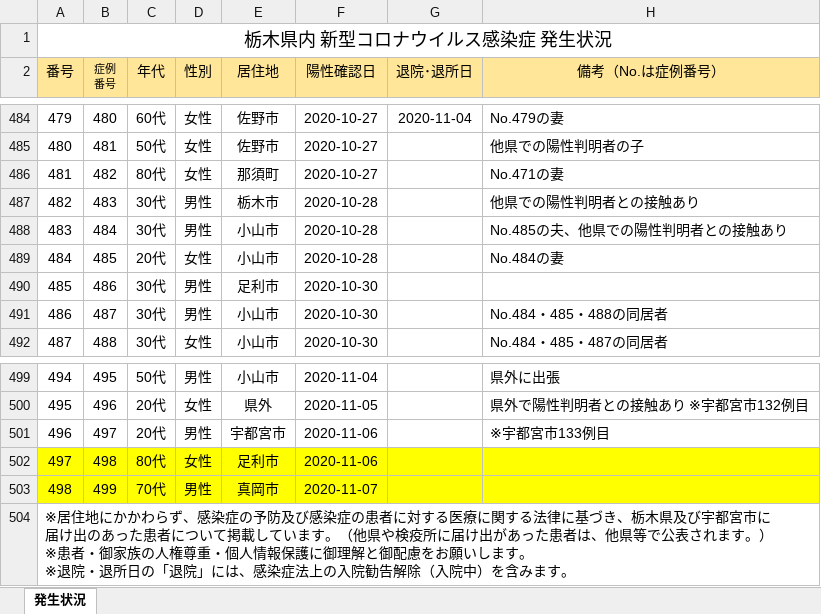
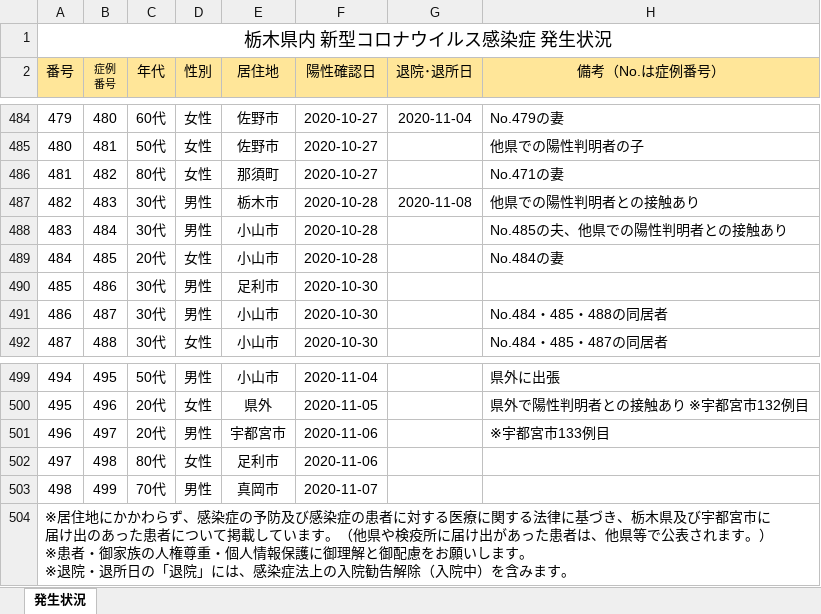
Before and after one commit to CalicoKater/covid-19, an Excel workbook: work/09_tochigi.xlsx, sheet 発生状況, drawn as a sheet; only a part is shown, gaps mark what is left out; values as stored, in another font and other column widths than the file's, no borders; charts and pictures not drawn; the diff names each change by its address in the sheet, - before the commit and + after, or states it on an @@ line.

```diff
--- a/work/09_tochigi.xlsx (sheet 発生状況)
+++ b/work/09_tochigi.xlsx (sheet 発生状況)
-G487 (退院･退所日): (empty)
+G487 (退院･退所日): 2020-11-08
-A502:H503 fill: #FFFF00
+A502:H503 fill: none
```
Also changed, not shown: 43 other files.
